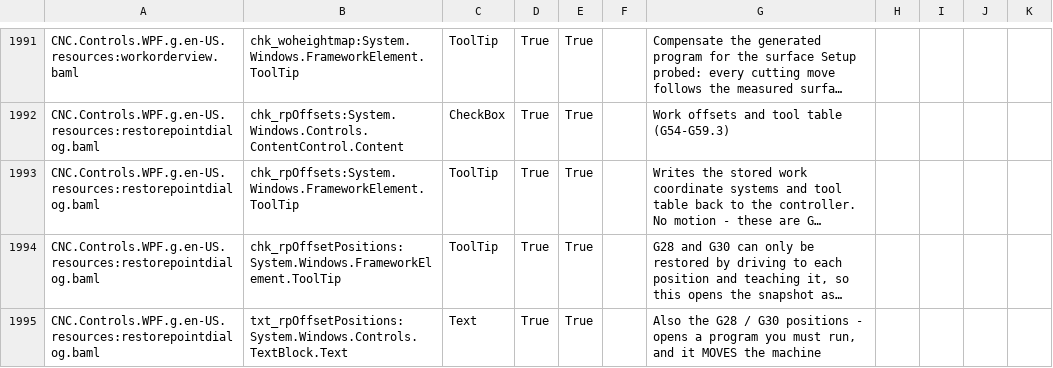
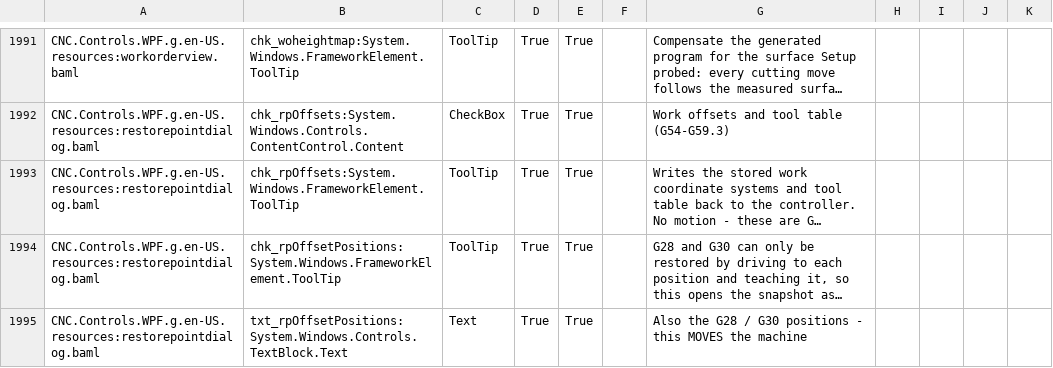
Before and after one commit to ioSenderV2/ioSender, a CSV file: Locale/de-DE/csv/CNC.Controls.WPF.resources.de-DE.csv, drawn as a sheet; only a part is shown, gaps mark what is left out; long unchanged cells end in …; the diff names each change by its address in the sheet, - before the commit and + after, or states it on an @@ line.

```diff
--- a/Locale/de-DE/csv/CNC.Controls.WPF.resources.de-DE.csv
+++ b/Locale/de-DE/csv/CNC.Controls.WPF.resources.de-DE.csv
-G1995: …positions - opens a program you must run, and it MOVES the…
+G1995: …positions - this MOVES the…
```
Also changed, not shown: Locale/en-US/csv/CNC.Controls.WPF.resources.en-US.csv, Locale/hu-HU/csv/CNC.Controls.WPF.resources.hu-HU.csv, 5 other files.
